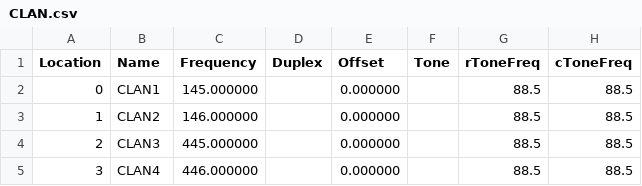
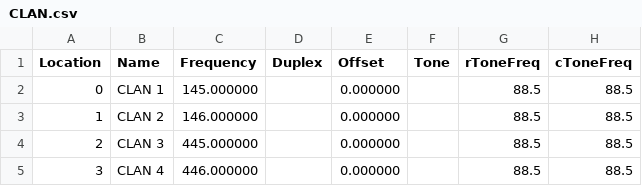
Before and after one commit to nothingmn/radiofrequencies, a CSV file: src/CLAN.csv, drawn as a sheet; only a part is shown; the diff names each change by its address in the sheet, - before the commit and + after, or states it on an @@ line.

```diff
--- a/src/CLAN.csv
+++ b/src/CLAN.csv
-B2 (Name): CLAN1
+B2 (Name): CLAN 1
-B3 (Name): CLAN2
+B3 (Name): CLAN 2
-B4 (Name): CLAN3
+B4 (Name): CLAN 3
-B5 (Name): CLAN4
+B5 (Name): CLAN 4
```
Also changed, not shown: src/FRS_MURS.csv, src/RR_LADD.csv, 3 other files.
